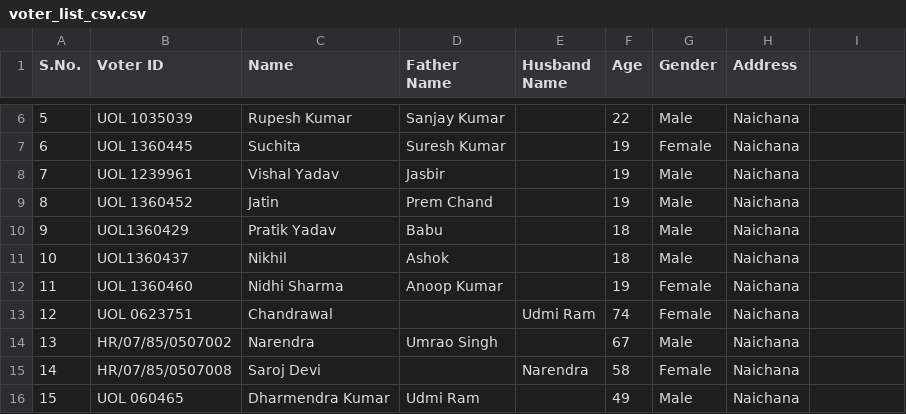
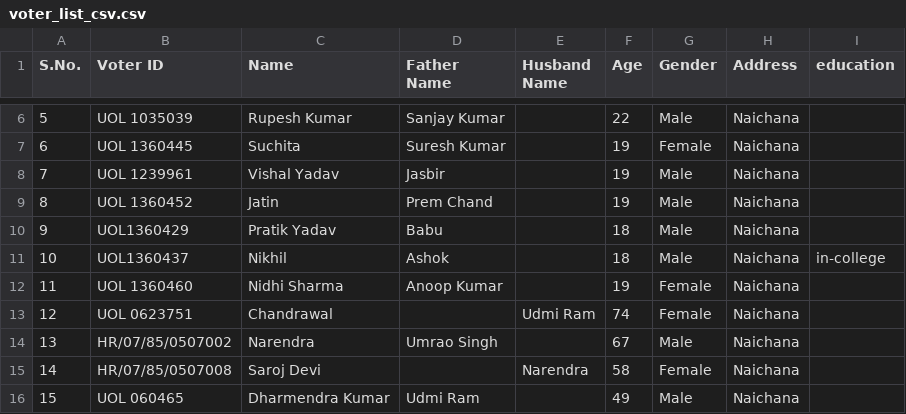
Before and after one commit to sanjeevshar/csv, a CSV file: voter_list_csv.csv, drawn as a sheet; only a part is shown, gaps mark what is left out; the diff names each change by its address in the sheet, - before the commit and + after, or states it on an @@ line.

```diff
--- a/voter_list_csv.csv
+++ b/voter_list_csv.csv
-I1: (empty)
+I1: education
-I11 (education): (empty)
+I11 (education): in-college
```
Also changed, not shown: 1 other file.
